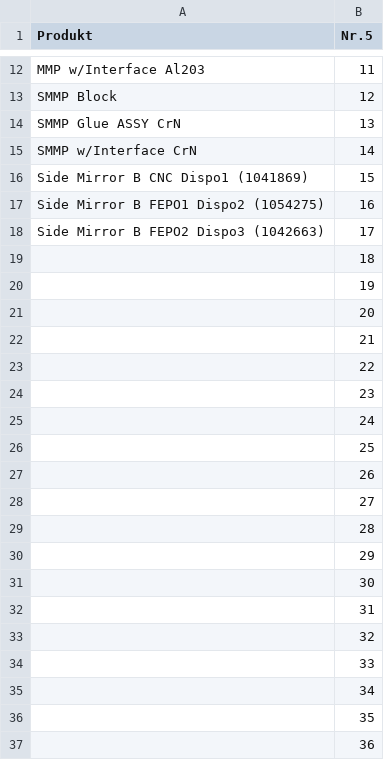
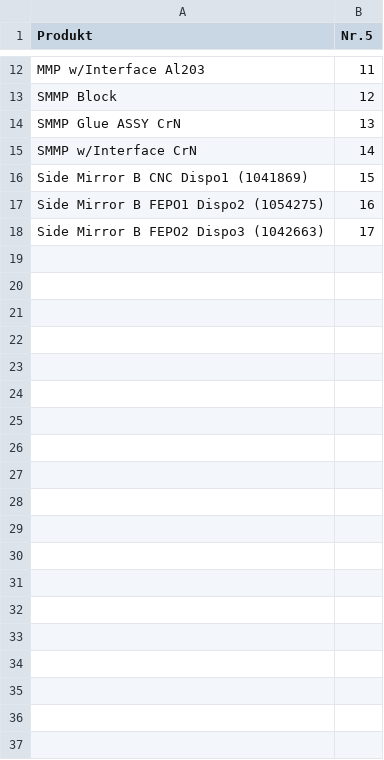
Before and after one commit to Oni22/sffm-alper, a CSV file: zProdukt.csv, drawn as a sheet; only a part is shown, gaps mark what is left out; the diff covers the shown part only.

Commit message:
changes

```diff
--- a/zProdukt.csv
+++ b/zProdukt.csv
@@ -18,20 +18 @@ Side Mirror B FEPO1  Dispo2 (1054275);16
 Side Mirror B FEPO2  Dispo3 (1042663);17
-;18
-;19
-;20
-;21
-;22
-;23
-;24
-;25
-;26
-;27
-;28
-;29
-;30
-;31
-;32
-;33
-;34
-;35
-;36
```
Also changed, not shown: 164 removed rows elsewhere in this file.
